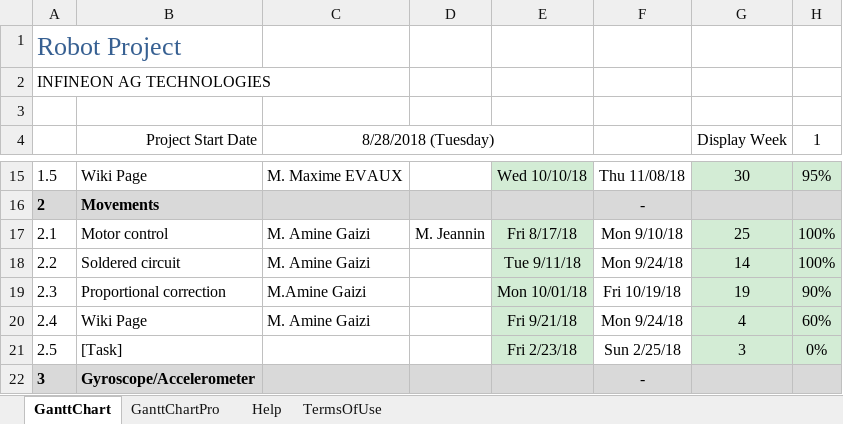
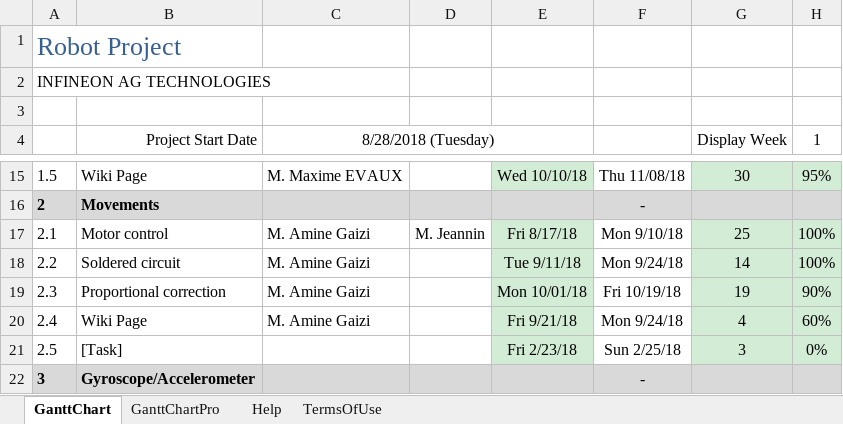
Before and after one commit to aminegaizi/Robot_Project_IFX, an Excel workbook: Gantt_Diagram_Robot_Project_2018.xlsx, sheet GanttChart, drawn as a sheet; only a part is shown, gaps mark what is left out; values as stored, in another font and other column widths than the file's, no borders; charts and pictures and conditional formats not drawn; the diff names each change by its address in the sheet, - before the commit and + after, or states it on an @@ line.

```diff
--- a/Gantt_Diagram_Robot_Project_2018.xlsx (sheet GanttChart)
+++ b/Gantt_Diagram_Robot_Project_2018.xlsx (sheet GanttChart)
-C19 (8/28/2018 (Tuesday)): M.Amine Gaizi
+C19 (8/28/2018 (Tuesday)): M. Amine Gaizi
```
Also changed, not shown: RobotProject_PinMap.xlsm, 1 other file.
